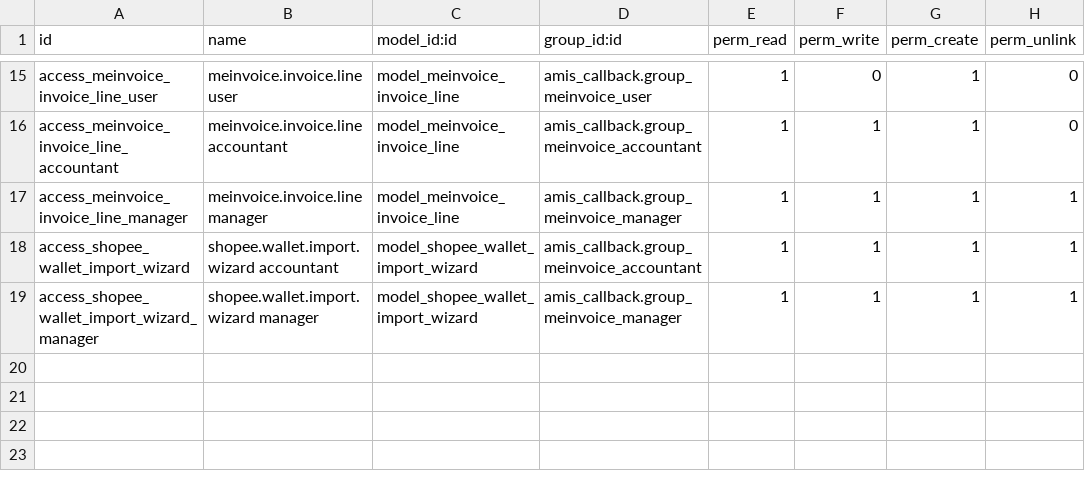
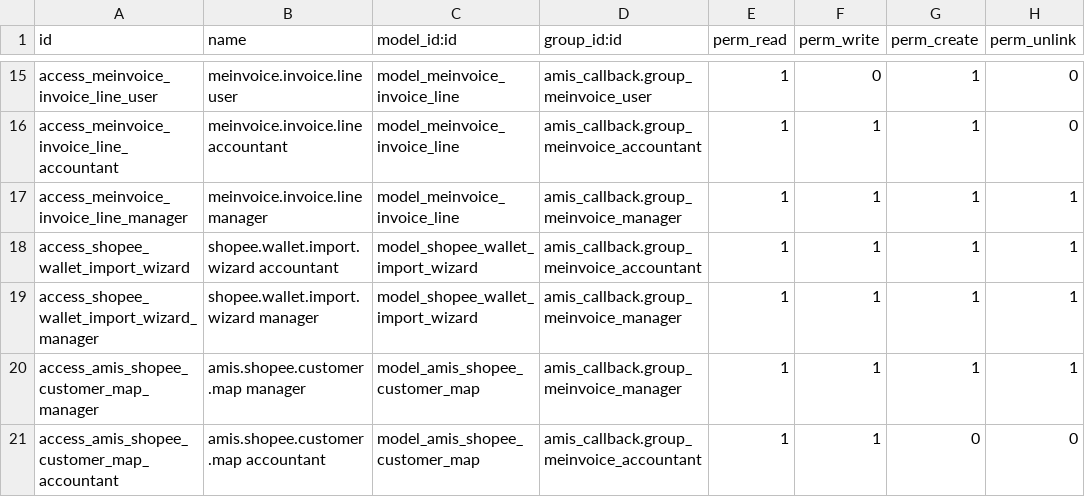
Before and after one commit to hivongseth2/HLV-odoo-crm, a CSV file: custom_addons/amis_callback/security/ir.model.access.csv, drawn as a sheet; only a part is shown, gaps mark what is left out; the diff names each change by its address in the sheet, - before the commit and + after, or states it on an @@ line.

Commit message:
feat: add Shopee customer name map + update Phieu Ban Hang export fields

```diff
--- a/custom_addons/amis_callback/security/ir.model.access.csv
+++ b/custom_addons/amis_callback/security/ir.model.access.csv
+row 20: access_amis_shopee_customer_map_manager | amis.shopee.customer.map manager | model_amis_shopee_customer_map | amis_callback.group_meinvoice_manager | 1 | 1 | 1 | 1
+row 21: access_amis_shopee_customer_map_accountant | amis.shopee.customer.map accountant | model_amis_shopee_customer_map | amis_callback.group_meinvoice_accountant | 1 | 1 | 0 | 0
```
Also changed, not shown: 5 other files.
